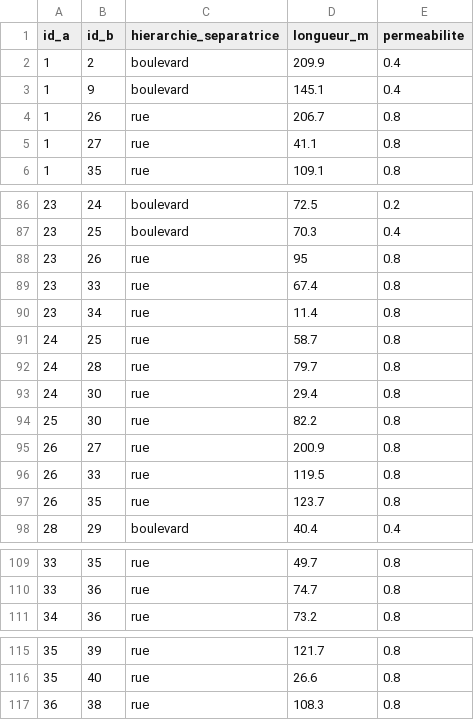
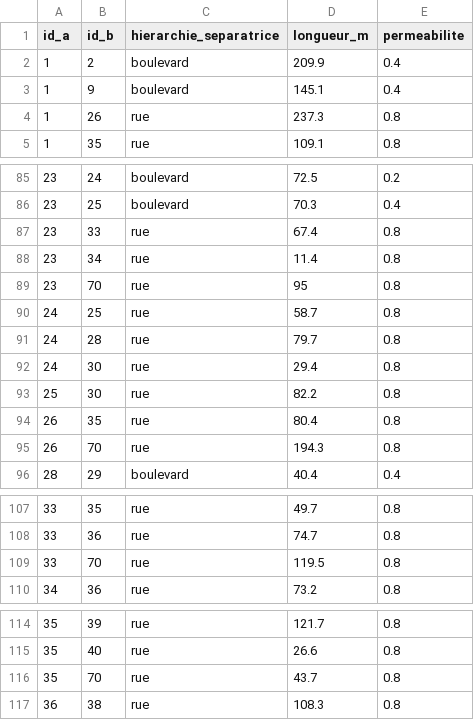
Before and after one commit to jan917-byte/city-builder, a CSV file: Classeur/adjacences.csv, drawn as a sheet; only a part is shown, gaps mark what is left out; the diff covers the shown part only.

```diff
--- a/Classeur/adjacences.csv
+++ b/Classeur/adjacences.csv
@@ -3,4 +3,3 @@ id_a;id_b;hierarchie_separatrice;longueur_m;permeabilite
 1;9;boulevard;145.1;0.4
-1;26;rue;206.7;0.8
-1;27;rue;41.1;0.8
+1;26;rue;237.3;0.8
 1;35;rue;109.1;0.8
@@ -87,5 +86,5 @@ id_a;id_b;hierarchie_separatrice;longueur_m;permeabilite
 23;25;boulevard;70.3;0.4
-23;26;rue;95;0.8
 23;33;rue;67.4;0.8
 23;34;rue;11.4;0.8
+23;70;rue;95;0.8
 24;25;rue;58.7;0.8
@@ -94,5 +93,4 @@ id_a;id_b;hierarchie_separatrice;longueur_m;permeabilite
 25;30;rue;82.2;0.8
-26;27;rue;200.9;0.8
-26;33;rue;119.5;0.8
-26;35;rue;123.7;0.8
+26;35;rue;80.4;0.8
+26;70;rue;194.3;0.8
 28;29;boulevard;40.4;0.4
@@ -110,2 +108,3 @@ id_a;id_b;hierarchie_separatrice;longueur_m;permeabilite
 33;36;rue;74.7;0.8
+33;70;rue;119.5;0.8
 34;36;rue;73.2;0.8
@@ -116,2 +115,3 @@ id_a;id_b;hierarchie_separatrice;longueur_m;permeabilite
 35;40;rue;26.6;0.8
+35;70;rue;43.7;0.8
 36;38;rue;108.3;0.8
```
Also changed, not shown: 7 added rows, 5 removed rows and 5 edited cells elsewhere in this file, Classeur/ilots.csv, Classeur/parties/1_confort_resultat.csv, 9 other files.
